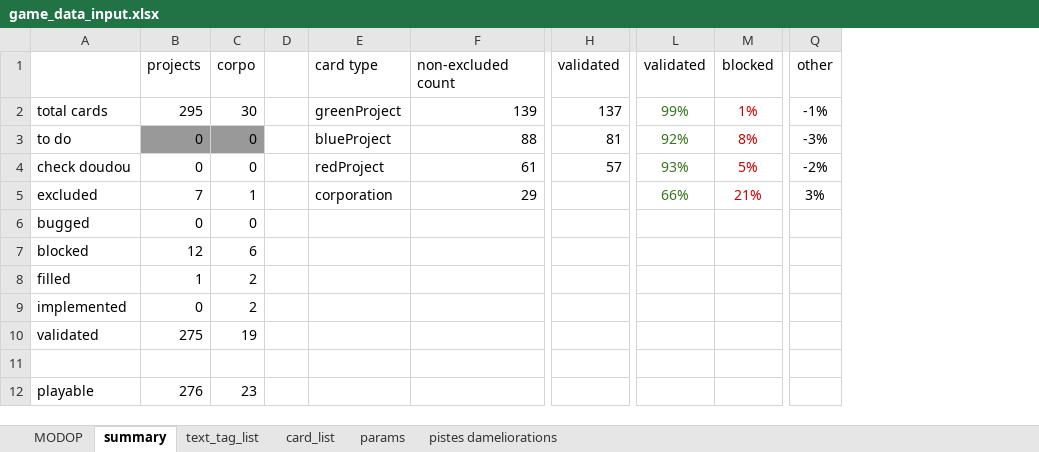
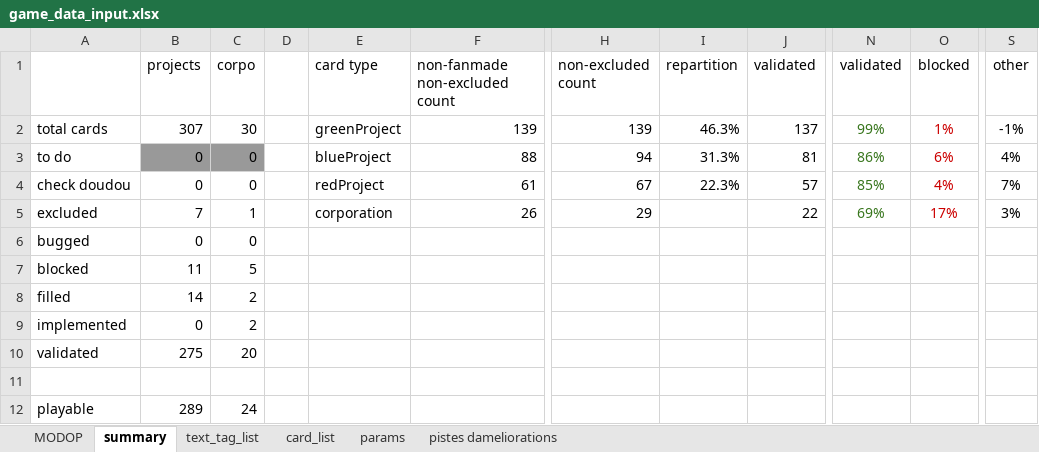
Before and after one commit to Mylaana/AresExpedition, an Excel workbook: ressources/game_data_input.xlsx, sheet summary, drawn as a sheet; only a part is shown, gaps mark what is left out; values as stored, in another font and other column widths than the file's, no borders; charts and pictures not drawn; addresses are those after the commit; the diff names each change by its address in the sheet, - before the commit and + after, or states it on an @@ line.

```diff
--- a/ressources/game_data_input.xlsx (sheet summary)
+++ b/ressources/game_data_input.xlsx (sheet summary)
+column H (non-excluded count), rows 2-5: 139 | 94 | 67 | 29
+column I (repartition), rows 2-4: 46.3% | 31.3% | 22.3%
-F1: non-excluded count
+F1: non-fanmade non-excluded count
-B2 (projects): 295
+B2 (projects): 307
-N3 (validated): 92%
+N3 (validated): 86%
-O3 (blocked): 8%
+O3 (blocked): 6%
-S3 (other): -3%
+S3 (other): 4%
-N4 (validated): 93%
+N4 (validated): 85%
-O4 (blocked): 5%
+O4 (blocked): 4%
-S4 (other): -2%
+S4 (other): 7%
-F5 (non-fanmade non-excluded count): 29
+F5 (non-fanmade non-excluded count): 26
-J5 (validated): (empty)
+J5 (validated): 22
-N5 (validated): 66%
+N5 (validated): 69%
-O5 (blocked): 21%
+O5 (blocked): 17%
-B7 (projects): 12
+B7 (projects): 11
-C7 (corpo): 6
+C7 (corpo): 5
-B8 (projects): 1
+B8 (projects): 14
-C10 (corpo): 19
+C10 (corpo): 20
-B12 (projects): 276
+B12 (projects): 289
-C12 (corpo): 23
+C12 (corpo): 24
```
Also changed, not shown: sheet card_list, sheet pistes dameliorations, sheet params, formulas that keep their value, 11 other files.
